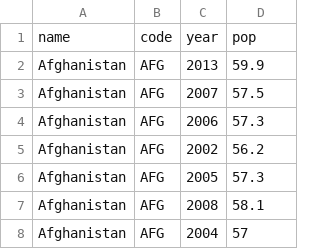
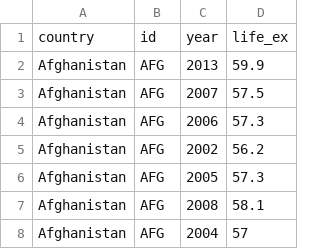
Before and after one commit to behnoudshafizadeh/Perspolis, a CSV file: Countr-LifeExpectency.csv, drawn as a sheet; only a part is shown; removed rows and columns are numbered as before the commit, all else as after; the diff names each change by its address in the sheet, - before the commit and + after, or states it on an @@ line.

Commit message:
Update Countr-LifeExpectency.csv

```diff
--- a/Countr-LifeExpectency.csv
+++ b/Countr-LifeExpectency.csv
-row 1: name | code | year | pop
+row 1: country | id | year | life_ex
```
